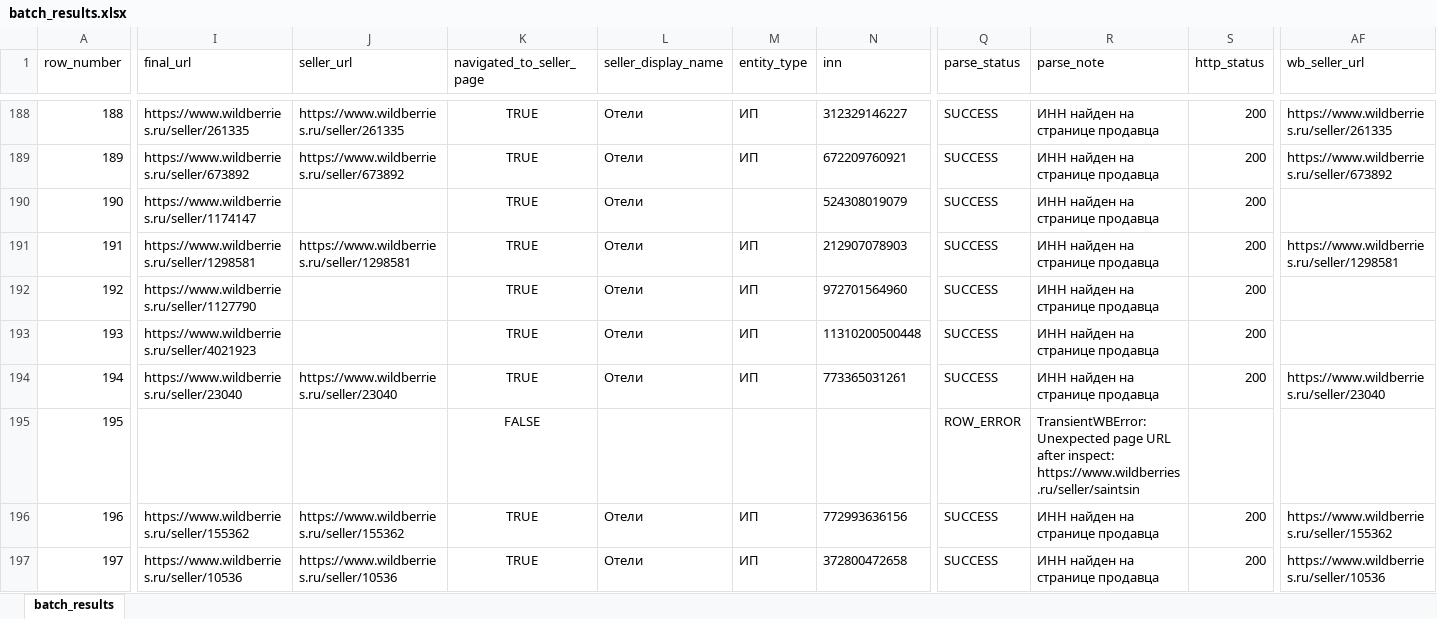
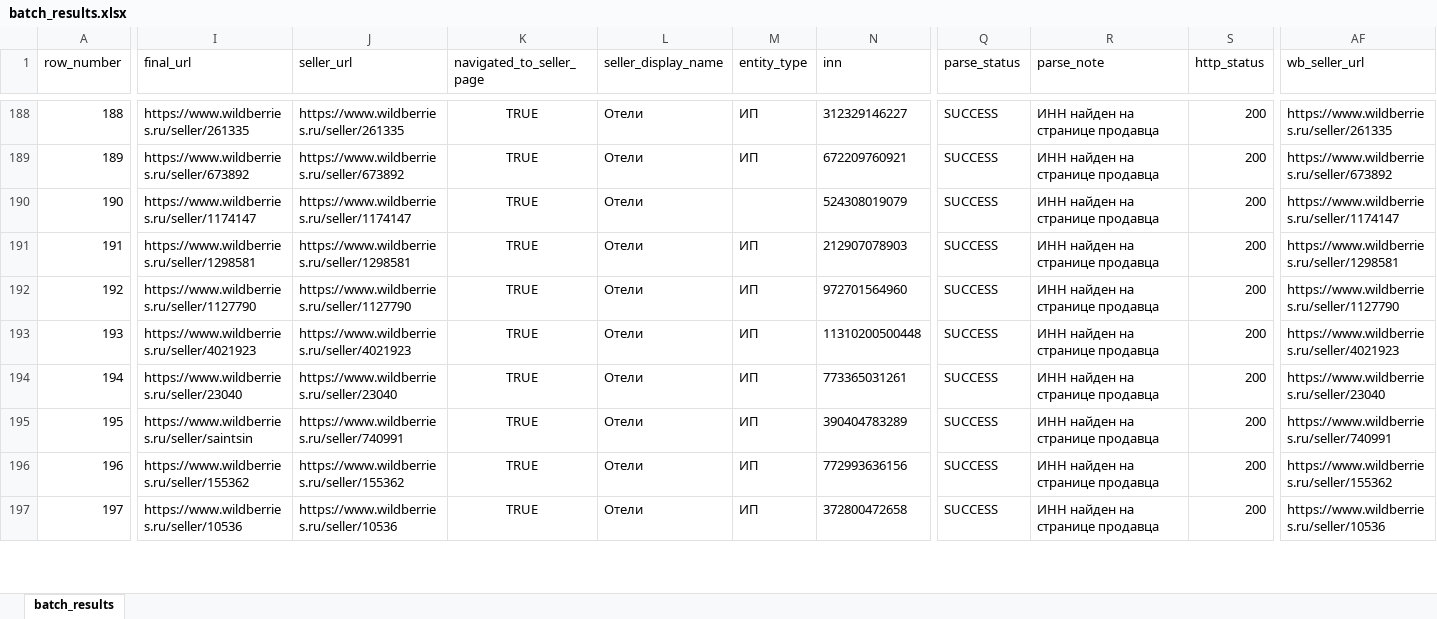
Before and after one commit to Stanislav-Kankin/adbeam_wb_marketguru_parser, an Excel workbook: output/batch_results.xlsx, sheet batch_results, drawn as a sheet; only a part is shown, gaps mark what is left out; values as stored, in another font and other column widths than the file's, no borders; the diff covers the shown part only; the diff names each change by its address in the sheet, - before the commit and + after, or states it on an @@ line.

```diff
--- a/output/batch_results.xlsx (sheet batch_results)
+++ b/output/batch_results.xlsx (sheet batch_results)
-J190 (seller_url): (empty)
+J190 (seller_url): https://www.wildberries.ru/seller/1174147
-AF190 (wb_seller_url): (empty)
+AF190 (wb_seller_url): https://www.wildberries.ru/seller/1174147
-J192 (seller_url): (empty)
+J192 (seller_url): https://www.wildberries.ru/seller/1127790
-AF192 (wb_seller_url): (empty)
+AF192 (wb_seller_url): https://www.wildberries.ru/seller/1127790
-J193 (seller_url): (empty)
+J193 (seller_url): https://www.wildberries.ru/seller/4021923
-AF193 (wb_seller_url): (empty)
+AF193 (wb_seller_url): https://www.wildberries.ru/seller/4021923
-I195 (final_url): (empty)
+I195 (final_url): https://www.wildberries.ru/seller/saintsin
-J195 (seller_url): (empty)
+J195 (seller_url): https://www.wildberries.ru/seller/740991
-K195 (navigated_to_seller_page): FALSE
+K195 (navigated_to_seller_page): TRUE
-L195 (seller_display_name): (empty)
+L195 (seller_display_name): Отели
-M195 (entity_type): (empty)
+M195 (entity_type): ИП
-N195 (inn): (empty)
+N195 (inn): 390404783289
-Q195 (parse_status): ROW_ERROR
+Q195 (parse_status): SUCCESS
-R195 (parse_note): TransientWBError: Unexpected page URL after inspect: https://www.wildberries.ru/seller/saintsin
+R195 (parse_note): ИНН найден на странице продавца
-S195 (http_status): (empty)
+S195 (http_status): 200
-AF195 (wb_seller_url): (empty)
+AF195 (wb_seller_url): https://www.wildberries.ru/seller/740991
```
Also changed, not shown: 235 edited cells elsewhere in this sheet, output/research_sample.xlsx, 6 other files.
